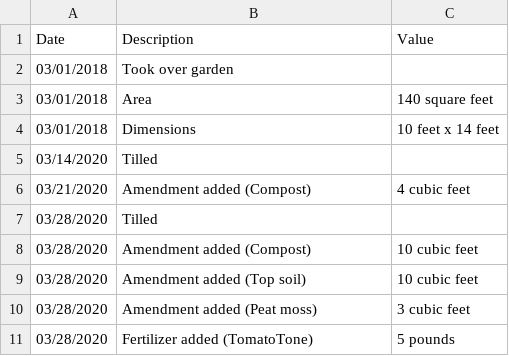
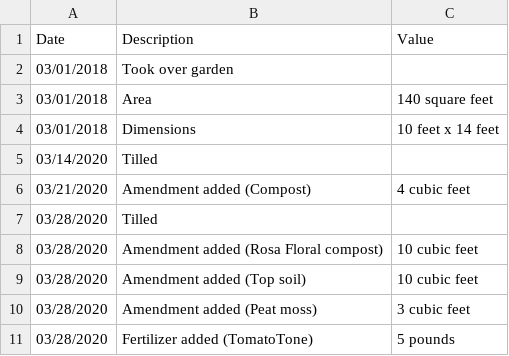
Before and after one commit to markoleszczak/markoleszczak.com, a CSV file: data/garden.csv, drawn as a sheet; only a part is shown.

Commit message:
Update garden.csv

```diff
--- a/data/garden.csv
+++ b/data/garden.csv
@@ -7,3 +7,3 @@ Date,Description,Value
 03/28/2020,Tilled,
-03/28/2020,Amendment added (Compost),10 cubic feet
+03/28/2020,Amendment added (Rosa Floral compost),10 cubic feet
 03/28/2020,Amendment added (Top soil),10 cubic feet
```
